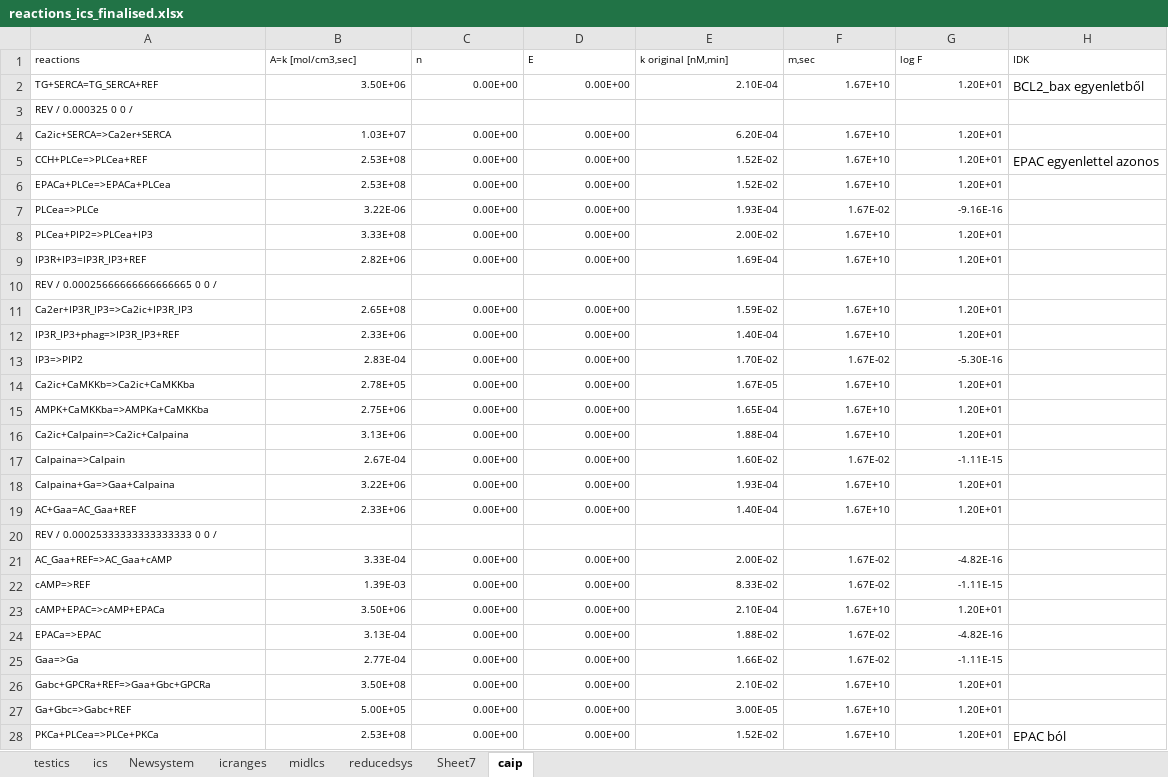
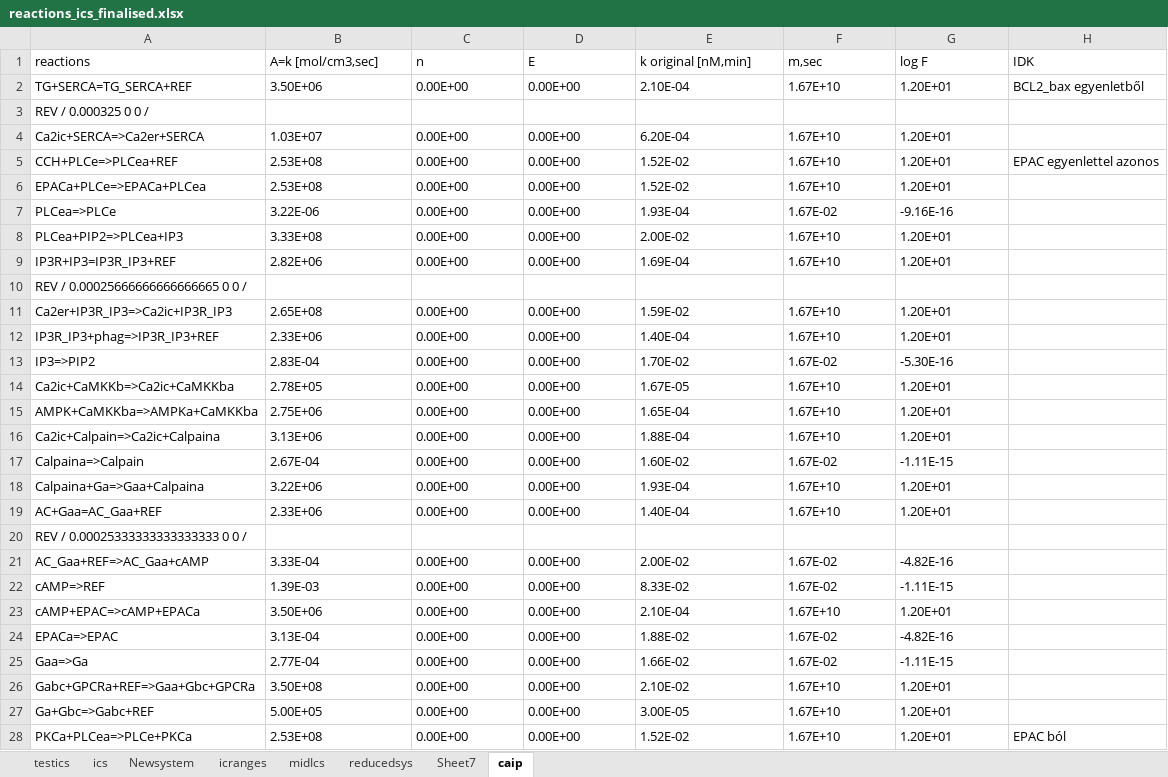
Before and after one commit to mcsksgyrk/BCRN, an Excel workbook: 0_evaluate/input_files/reactions_ics_finalised.xlsx, sheet caip, drawn as a sheet; only a part is shown; values as stored, in another font and other column widths than the file's, no borders; the diff covers the shown part only; the diff names each change by its address in the sheet, - before the commit and + after, or states it on an @@ line.

```diff
--- a/0_evaluate/input_files/reactions_ics_finalised.xlsx (sheet caip)
+++ b/0_evaluate/input_files/reactions_ics_finalised.xlsx (sheet caip)
@@ A1:H1 text size: larger @@
@@ A2:G2 text size: larger @@
-B2:G2 alignment: right
+B2:G2 alignment: left
@@ A3 text size: larger @@
@@ A4:G9 text size: larger @@
-B4:G9 alignment: right
+B4:G9 alignment: left
@@ A10 text size: larger @@
@@ A11:G19 text size: larger @@
-B11:G19 alignment: right
+B11:G19 alignment: left
@@ A20 text size: larger @@
@@ A21:G28 text size: larger @@
-B21:G28 alignment: right
+B21:G28 alignment: left
```
Also changed, not shown: cell formats elsewhere in this sheet, sheet icranges, sheet midIcs, sheet Sheet7, sheet Newsystem, sheet reducedsys, sheet ics, formulas that keep their value, 2 other files.
